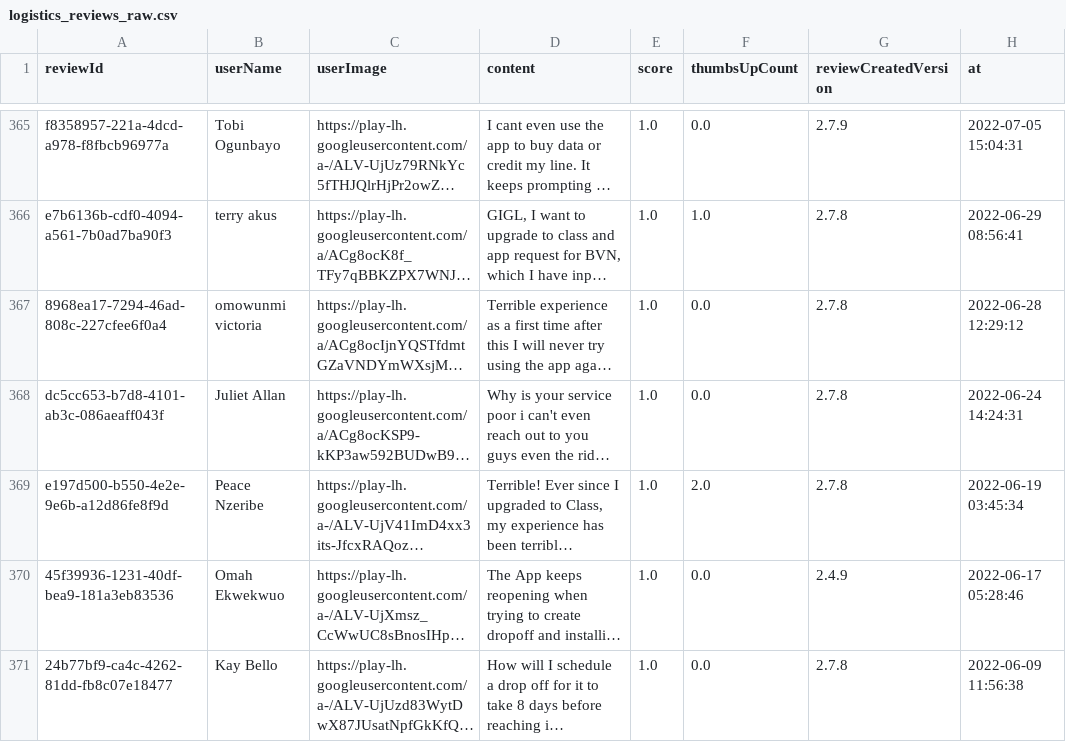
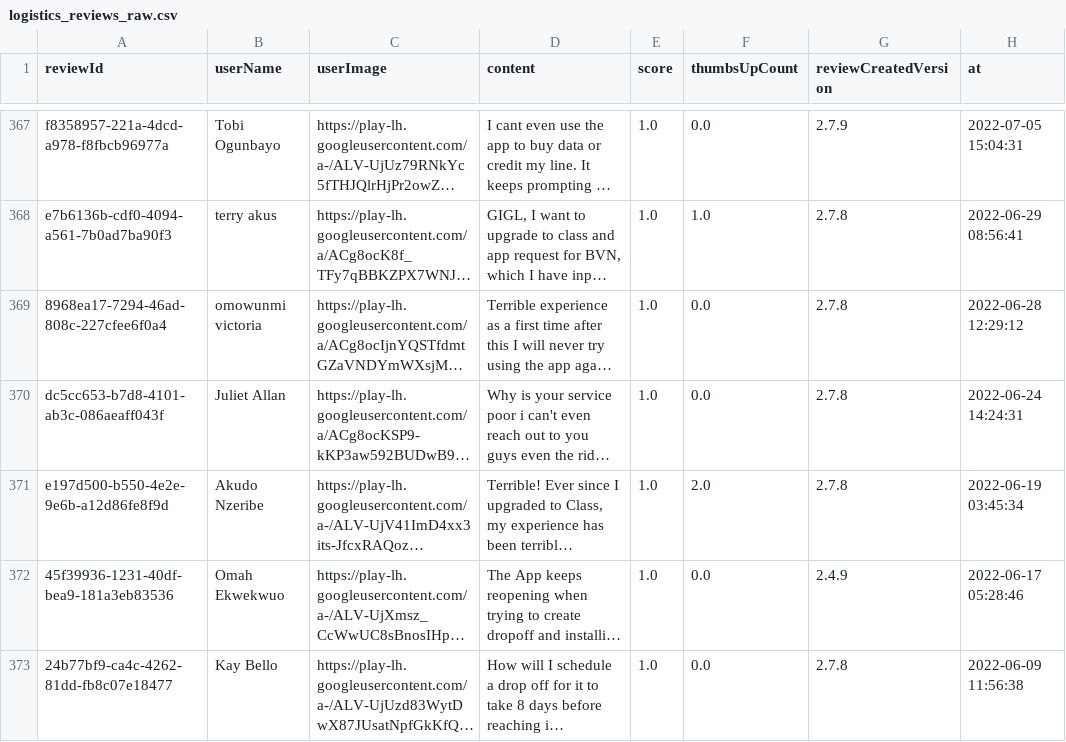
Before and after one commit to Delphineuzoeto/intelligence-tracker, a CSV file: logistics_reviews_raw.csv, drawn as a sheet; only a part is shown, gaps mark what is left out; long unchanged cells end in …; addresses are those after the commit; the diff covers the shown part only; the diff names each change by its address in the sheet, - before the commit and + after, or states it on an @@ line.

```diff
--- a/logistics_reviews_raw.csv
+++ b/logistics_reviews_raw.csv
-B371 (userName): Peace Nzeribe
+B371 (userName): Akudo Nzeribe
```
Also changed, not shown: 2 added rows, 2 removed rows and 14 edited cells elsewhere in this file, logistics_reviews_clean.csv.
